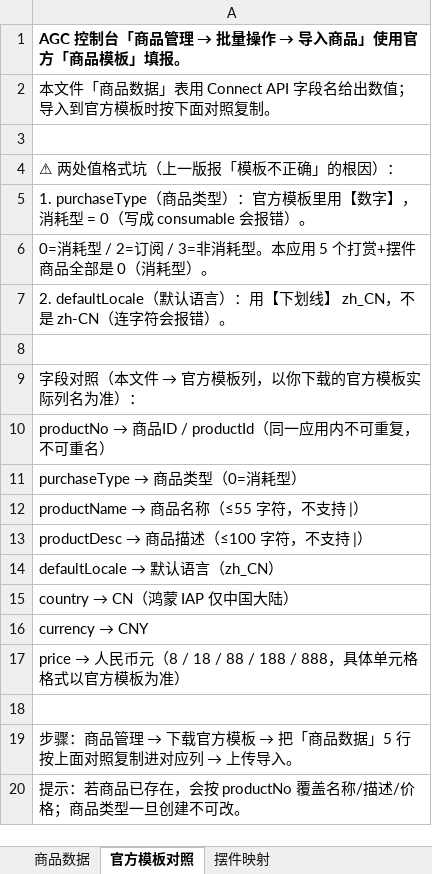
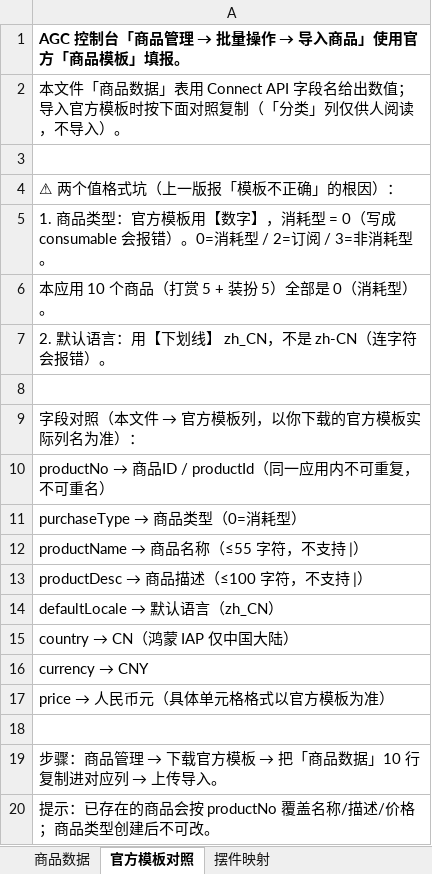
Before and after one commit to andylee120804-ops/caishen-app, an Excel workbook: docs/iap-tip-products.xlsx, sheet 官方模板对照, drawn as a sheet; values as stored, in another font and other column widths than the file's, no borders; the diff names each change by its address in the sheet, - before the commit and + after, or states it on an @@ line.

Commit message:
feat: 财神殿摆件拆分为独立商品 decor_*，与打赏 tip_* 分离
- IPaymentService 新增 DecorProduct / DECOR_PRODUCTS / decorById / decorByAmount / isDecorProduct + IDecorService
- 新增 DecorPayDialog（装扮解锁弹窗：只解锁视觉、不进公益榜、不调 recordDonation）
- IapPaymentService 实现 purchaseDecor / recoverDecorPending（补单按 DECOR_PRODUCTS 隔离）
- HallDecorDialog / CaiShenHallPage 摆件入口改用 decor_*；装扮组标题去除「打赏」
- 打赏 tip_* 变纯赠与：tip_188 改名「厚意 · 圆满」，不再解锁聚宝盆
- 商品表更新为 10 个（打赏 5 + 装扮 5），review-console-checklist 同步

```diff
--- a/docs/iap-tip-products.xlsx (sheet 官方模板对照)
+++ b/docs/iap-tip-products.xlsx (sheet 官方模板对照)
-A2: …值；导入到官方模板时按下面对照复制。
+A2: …值；导入官方模板时按下面对照复制（「分类」列仅供人阅读，不导入）。
-A4: ⚠ 两处值格式坑（上一版报「模板不正确」的根因）：
+A4: ⚠ 两个值格式坑（上一版报「模板不正确」的根因）：
-A5: 1. purchaseType（商品类型）：官方模板里用【数字】，消耗型 = 0（写成 consumable 会报错）。
+A5: 1. 商品类型：官方模板用【数字】，消耗型 = 0（写成 consumable 会报错）。0=消耗型 / 2=订阅 / 3=非消耗型。
-A6: 0=消耗型 / 2=订阅 / 3=非消耗型。本应用 5 个打赏+摆件商品全部是 0（消耗型）。
+A6: 本应用 10 个商品（打赏 5 + 装扮 5）全部是 0（消耗型）。
-A7: 2. defaultLocale（默认语言）：用【下…
+A7: 2. 默认语言：用【下…
@@ A17: price → 人民币元（8 / 18 / 88 / 188 / 888，具体单元格格式以官方模板为准） → price → 人民币元（具体单元格格式以官方模板为准） @@
-A19: …品数据」5 行按上面对照复制进对…
+A19: …品数据」10 行复制进对…
-A20: 提示：若商品已存在，会按 productNo 覆盖名称/描述/价格；商品类型一旦创建不可改。
+A20: 提示：已存在的商品会按 productNo 覆盖名称/描述/价格；商品类型创建后不可改。
```
Also changed, not shown: sheet 商品数据, sheet 摆件映射, 9 other files.
